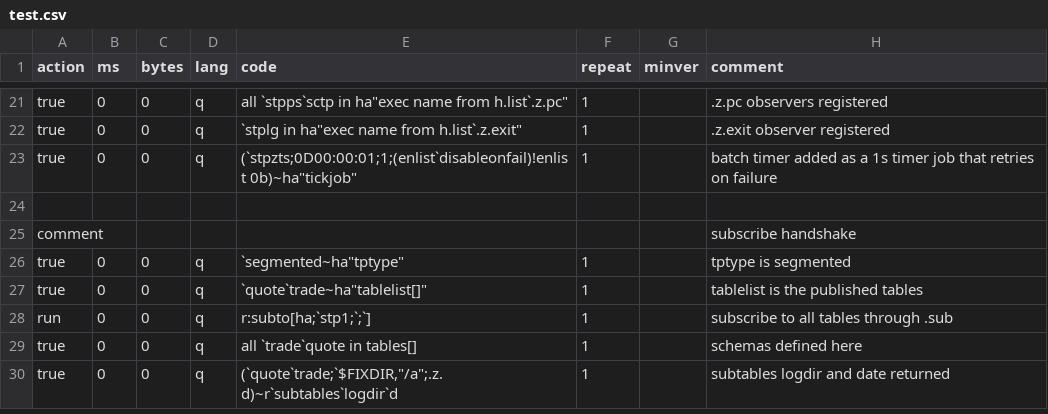
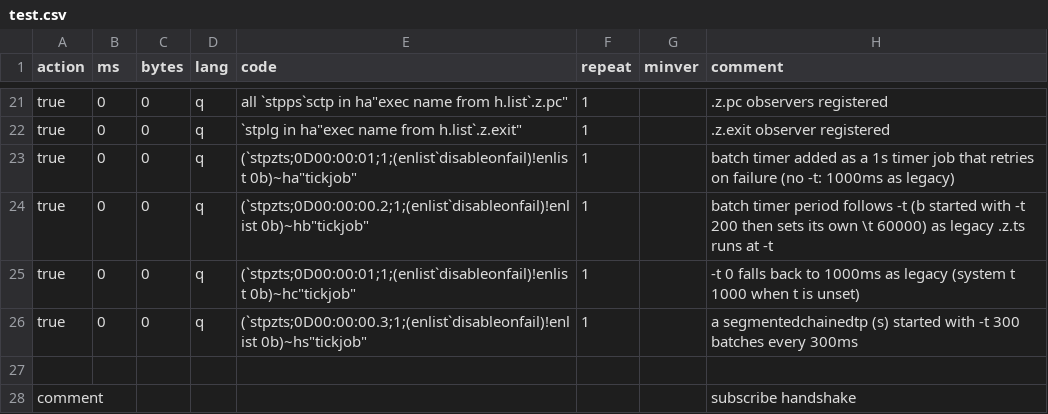
Before and after one commit to DataIntellectTech/kdbx-modules, a CSV file: di/torq/proc/segmentedtp/test.csv, drawn as a sheet; only a part is shown, gaps mark what is left out; the shorter side is filled out with more unchanged rows.

```diff
--- a/di/torq/proc/segmentedtp/test.csv
+++ b/di/torq/proc/segmentedtp/test.csv
@@ -22,3 +22,6 @@ true,0,0,q,"all `stpps`sctp in ha""exec name from h.list`.z.pc""",1,,.z.pc obser
 true,0,0,q,"`stplg in ha""exec name from h.list`.z.exit""",1,,.z.exit observer registered
-true,0,0,q,"(`stpzts;0D00:00:01;1;(enlist`disableonfail)!enlist 0b)~ha""tickjob""",1,,batch timer added as a 1s timer job that retries on failure
+true,0,0,q,"(`stpzts;0D00:00:01;1;(enlist`disableonfail)!enlist 0b)~ha""tickjob""",1,,batch timer added as a 1s timer job that retries on failure (no -t: 1000ms as legacy)
+true,0,0,q,"(`stpzts;0D00:00:00.2;1;(enlist`disableonfail)!enlist 0b)~hb""tickjob""",1,,batch timer period follows -t (b started with -t 200 then sets its own \t 60000) as legacy .z.ts runs at -t
+true,0,0,q,"(`stpzts;0D00:00:01;1;(enlist`disableonfail)!enlist 0b)~hc""tickjob""",1,,-t 0 falls back to 1000ms as legacy (system t 1000 when t is unset)
+true,0,0,q,"(`stpzts;0D00:00:00.3;1;(enlist`disableonfail)!enlist 0b)~hs""tickjob""",1,,a segmentedchainedtp (s) started with -t 300 batches every 300ms
 
```
Also changed, not shown: 3 other files.
